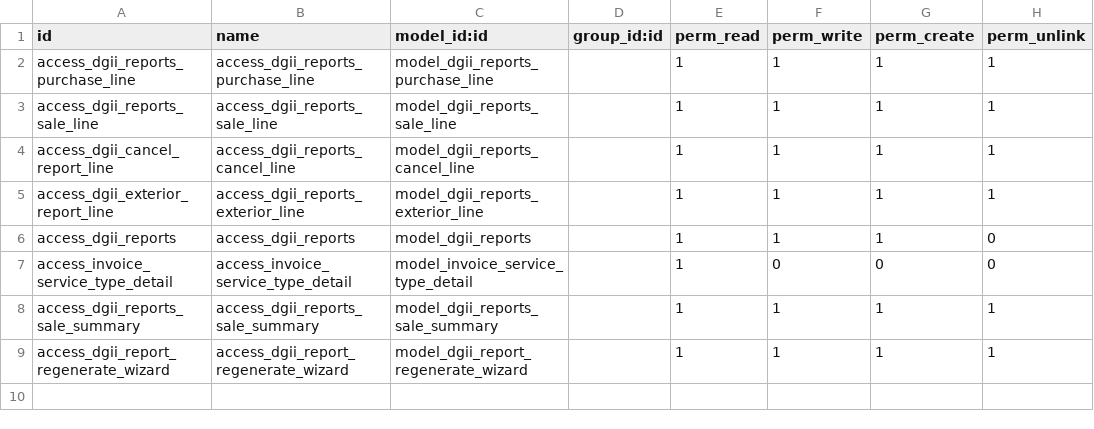
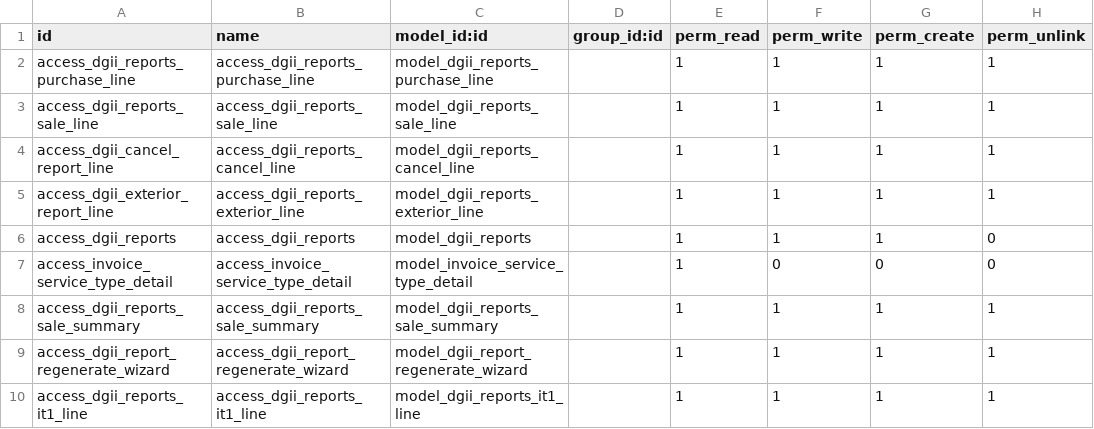
Before and after one commit to raulovallet/l10n-dominicana-pro, a CSV file: dgii_reports/security/ir.model.access.csv, drawn as a sheet; the diff names each change by its address in the sheet, - before the commit and + after, or states it on an @@ line.

```diff
--- a/dgii_reports/security/ir.model.access.csv
+++ b/dgii_reports/security/ir.model.access.csv
+row 10: access_dgii_reports_it1_line | access_dgii_reports_it1_line | model_dgii_reports_it1_line |  | 1 | 1 | 1 | 1
```
Also changed, not shown: 15 other files.
